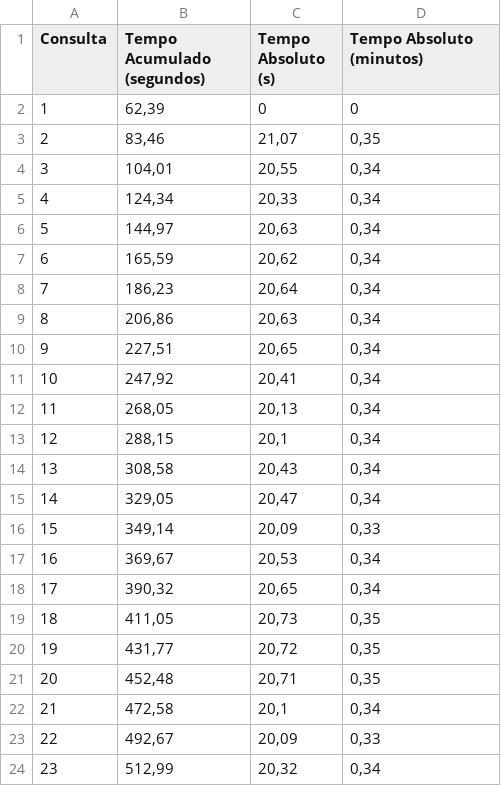
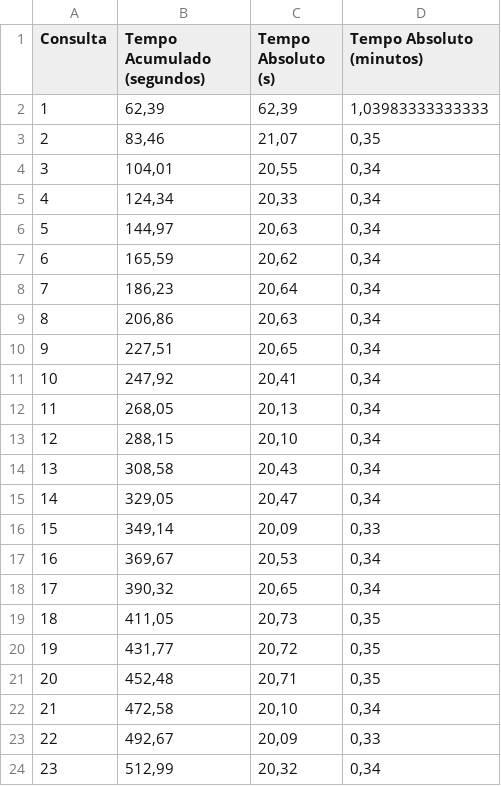
Before and after one commit to alexsandro-matias/TPC-H, a CSV file: queries-time-results-sets/no-otimization/query-10.csv, drawn as a sheet; only a part is shown.

Commit message:
Quase finalizado as tabelas com o tempo das consultas.

```diff
--- a/queries-time-results-sets/no-otimization/query-10.csv
+++ b/queries-time-results-sets/no-otimization/query-10.csv
@@ -1,3 +1,3 @@
 Consulta,Tempo Acumulado (segundos),Tempo Absoluto (s),Tempo Absoluto (minutos)
-1,"62,39",0,0
+1,"62,39","62,39","1,03983333333333"
 2,"83,46","21,07","0,35"
@@ -12,3 +12,3 @@ Consulta,Tempo Acumulado (segundos),Tempo Absoluto (s),Tempo Absoluto (minutos)
 11,"268,05","20,13","0,34"
-12,"288,15","20,1","0,34"
+12,"288,15","20,10","0,34"
 13,"308,58","20,43","0,34"
@@ -21,3 +21,3 @@ Consulta,Tempo Acumulado (segundos),Tempo Absoluto (s),Tempo Absoluto (minutos)
 20,"452,48","20,71","0,35"
-21,"472,58","20,1","0,34"
+21,"472,58","20,10","0,34"
 22,"492,67","20,09","0,33"
```
Also changed, not shown: queries-time-results-sets/no-otimization/query-01.csv, queries-time-results-sets/no-otimization/query-02.csv, 11 other files.
